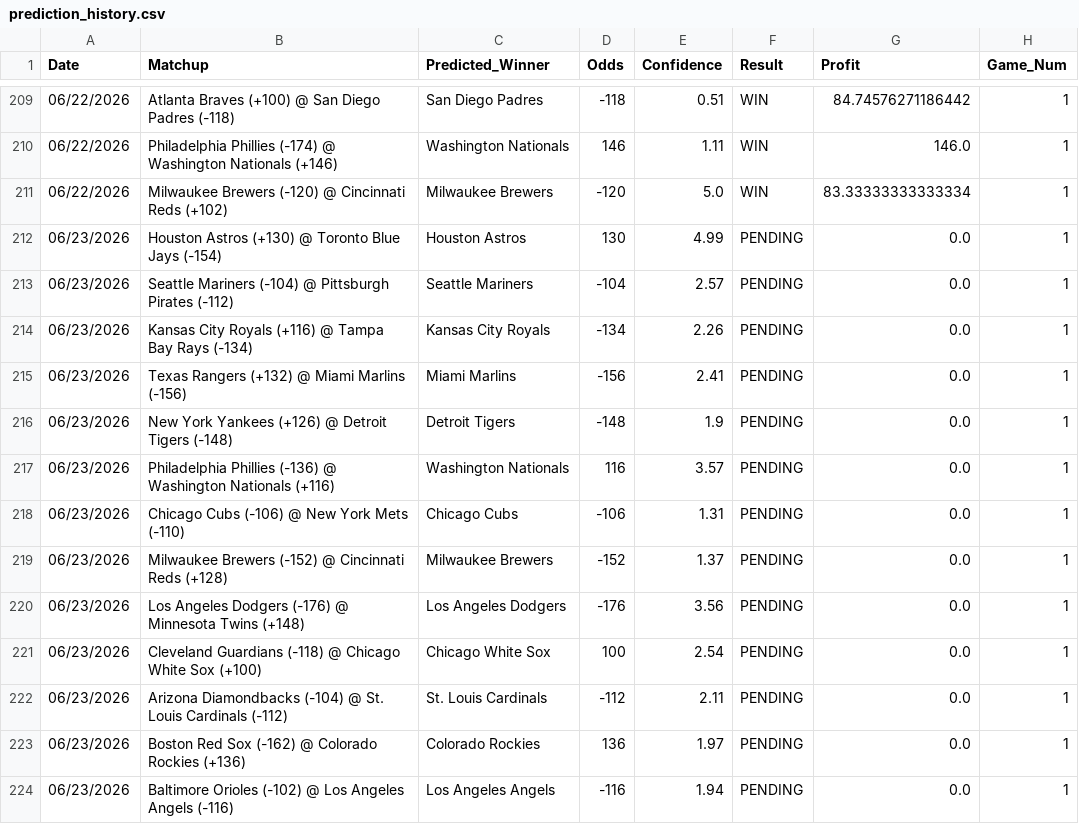
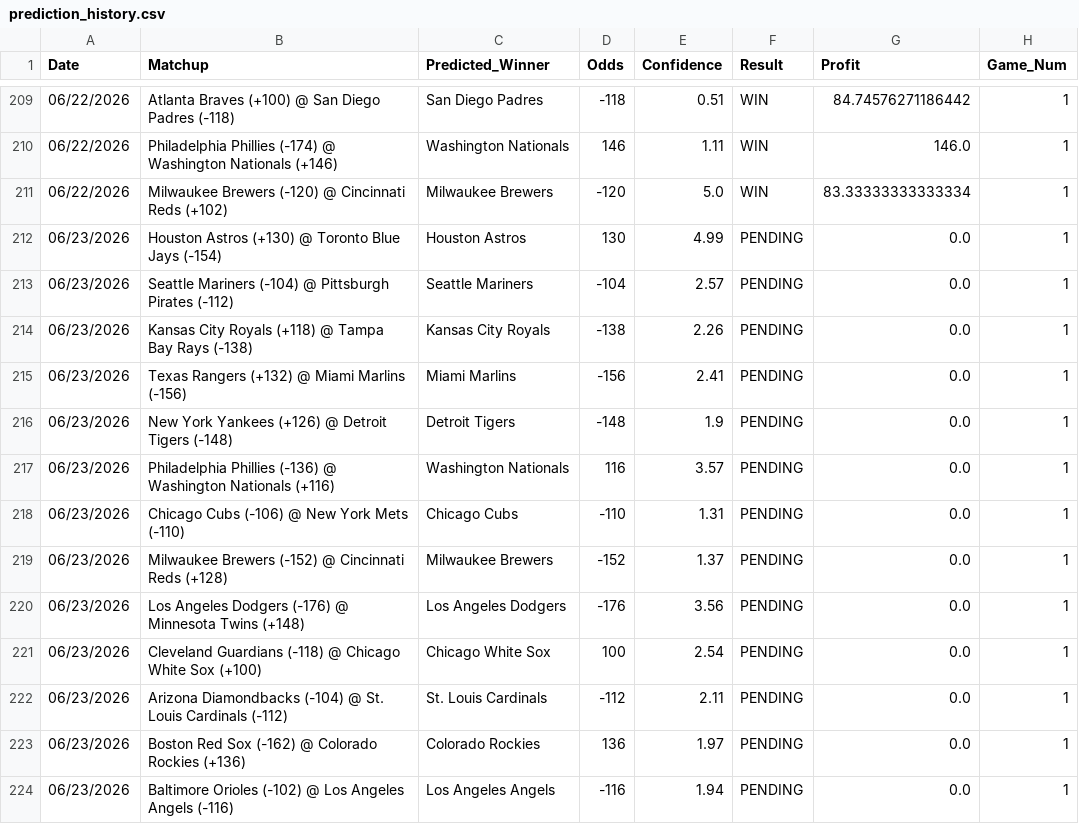
Before and after one commit to HHRUS90/mlb-edge-analyzer, a CSV file: prediction_history.csv, drawn as a sheet; only a part is shown, gaps mark what is left out.

```diff
--- a/prediction_history.csv
+++ b/prediction_history.csv
@@ -213,3 +213,3 @@ Date,Matchup,Predicted_Winner,Odds,Confidence,Result,Profit,Game_Num
 06/23/2026,Seattle Mariners (-104) @ Pittsburgh Pirates (-112),Seattle Mariners,-104,2.57,PENDING,0.0,1
-06/23/2026,Kansas City Royals (+116) @ Tampa Bay Rays (-134),Kansas City Royals,-134,2.26,PENDING,0.0,1
+06/23/2026,Kansas City Royals (+118) @ Tampa Bay Rays (-138),Kansas City Royals,-138,2.26,PENDING,0.0,1
 06/23/2026,Texas Rangers (+132) @ Miami Marlins (-156),Miami Marlins,-156,2.41,PENDING,0.0,1
@@ -217,3 +217,3 @@ Date,Matchup,Predicted_Winner,Odds,Confidence,Result,Profit,Game_Num
 06/23/2026,Philadelphia Phillies (-136) @ Washington Nationals (+116),Washington Nationals,116,3.57,PENDING,0.0,1
-06/23/2026,Chicago Cubs (-106) @ New York Mets (-110),Chicago Cubs,-106,1.31,PENDING,0.0,1
+06/23/2026,Chicago Cubs (-106) @ New York Mets (-110),Chicago Cubs,-110,1.31,PENDING,0.0,1
 06/23/2026,Milwaukee Brewers (-152) @ Cincinnati Reds (+128),Milwaukee Brewers,-152,1.37,PENDING,0.0,1
```
Also changed, not shown: 3 other files.
